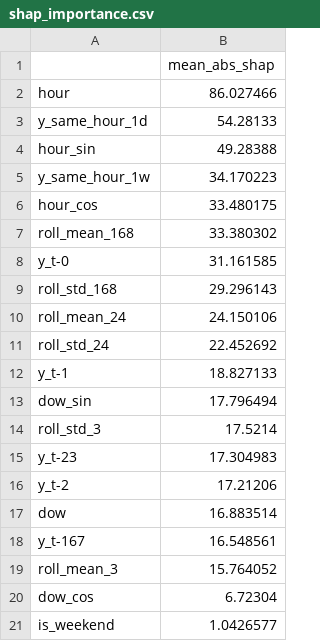
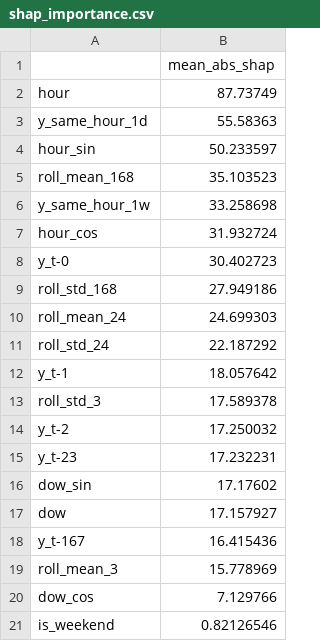
Before and after one commit to mohanram-45/appliance-energy-forecasting, a CSV file: outputs/final/analysis/shap_importance.csv, drawn as a sheet.

```diff
--- a/outputs/final/analysis/shap_importance.csv
+++ b/outputs/final/analysis/shap_importance.csv
@@ -1,21 +1,21 @@
 ,mean_abs_shap
-hour,86.027466
-y_same_hour_1d,54.28133
-hour_sin,49.28388
-y_same_hour_1w,34.170223
-hour_cos,33.480175
-roll_mean_168,33.380302
-y_t-0,31.161585
-roll_std_168,29.296143
-roll_mean_24,24.150106
-roll_std_24,22.452692
-y_t-1,18.827133
-dow_sin,17.796494
-roll_std_3,17.5214
-y_t-23,17.304983
-y_t-2,17.21206
-dow,16.883514
-y_t-167,16.548561
-roll_mean_3,15.764052
-dow_cos,6.72304
-is_weekend,1.0426577
+hour,87.73749
+y_same_hour_1d,55.58363
+hour_sin,50.233597
+roll_mean_168,35.103523
+y_same_hour_1w,33.258698
+hour_cos,31.932724
+y_t-0,30.402723
+roll_std_168,27.949186
+roll_mean_24,24.699303
+roll_std_24,22.187292
+y_t-1,18.057642
+roll_std_3,17.589378
+y_t-2,17.250032
+y_t-23,17.232231
+dow_sin,17.17602
+dow,17.157927
+y_t-167,16.415436
+roll_mean_3,15.778969
+dow_cos,7.129766
+is_weekend,0.82126546
```
Also changed, not shown: outputs/final/analysis/paired_comparisons.csv, outputs/final/analysis/shap_importance_by_horizon.csv, 20 other files.
